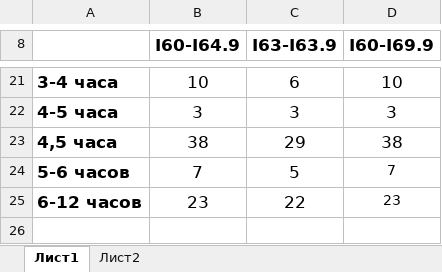
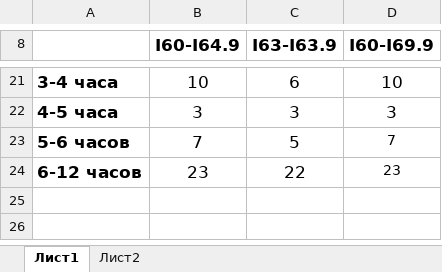
Before and after one commit to arturokb2/Arknet, an Excel workbook: media/temp/1/a_oth_36_1.xlsx, sheet Лист1, drawn as a sheet; only a part is shown, gaps mark what is left out; the shorter side is filled out with more unchanged rows; values as stored, in another font and other column widths than the file's, no borders; the diff names each change by its address in the sheet, - before the commit and + after, or states it on an @@ line.

```diff
--- a/media/temp/1/a_oth_36_1.xlsx (sheet Лист1)
+++ b/media/temp/1/a_oth_36_1.xlsx (sheet Лист1)
-row 23: 4,5 часа | 38 | 29 | 38
```
Also changed, not shown: sheet Лист2, media/shoblons/hospital/oth/a_oth_36.xlsx, 1 other file.
